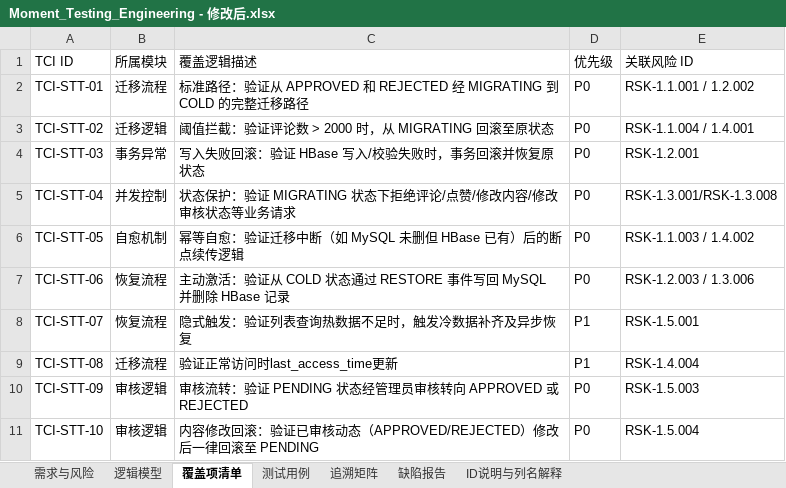
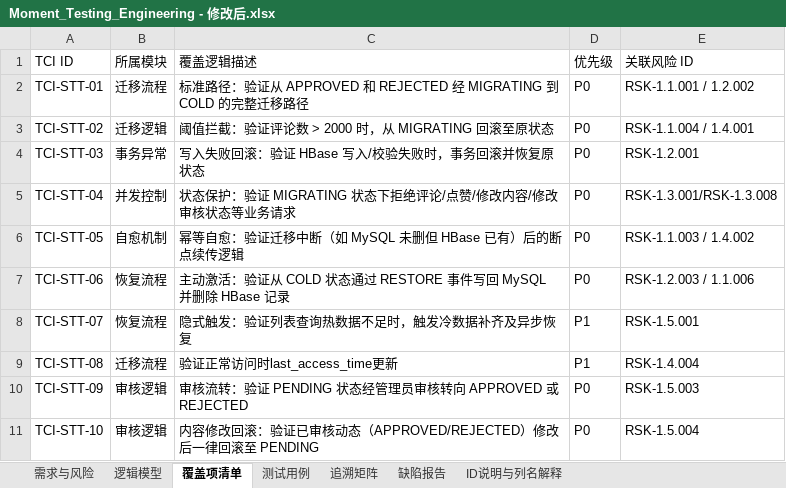
Before and after one commit to Randomly-git/Pet-Care-Ecosystem, an Excel workbook: Documents/HBase/Moment冷热分离测试/Moment_Testing_Engineering - 修改后.xlsx, sheet 覆盖项清单, drawn as a sheet; only a part is shown; values as stored, in another font and other column widths than the file's, no borders; the diff names each change by its address in the sheet, - before the commit and + after, or states it on an @@ line.

```diff
--- a/Documents/HBase/Moment冷热分离测试/Moment_Testing_Engineering - 修改后.xlsx (sheet 覆盖项清单)
+++ b/Documents/HBase/Moment冷热分离测试/Moment_Testing_Engineering - 修改后.xlsx (sheet 覆盖项清单)
-E7 (关联风险 ID): RSK-1.2.003 / 1.3.006
+E7 (关联风险 ID): RSK-1.2.003 / 1.1.006
```
Also changed, not shown: sheet 追溯矩阵.
